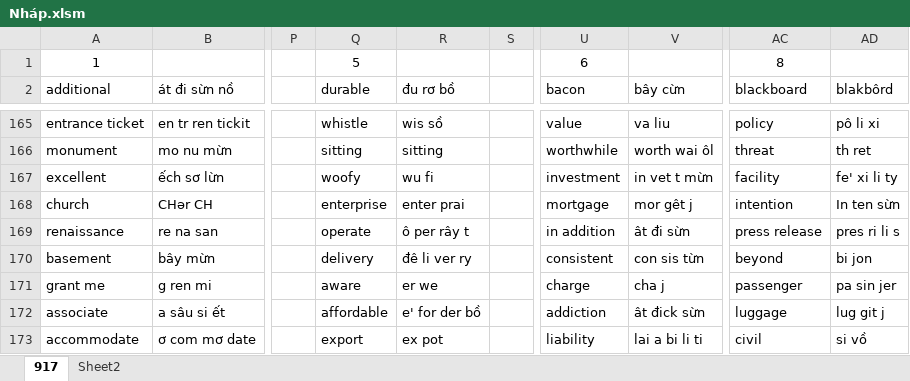
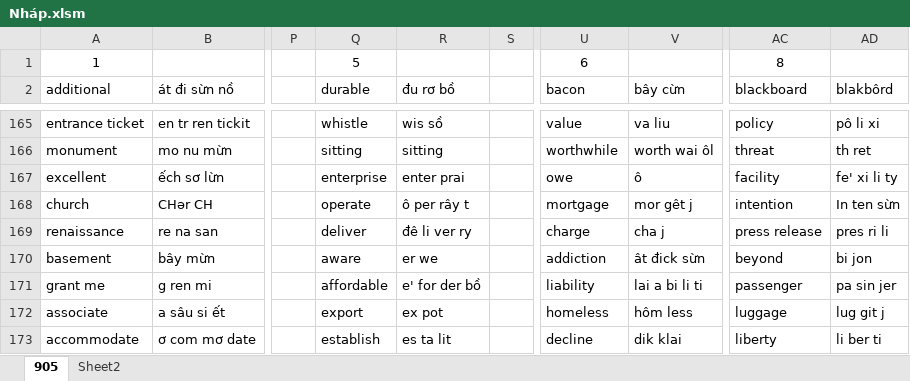
Before and after one commit to thaidh-dev/Engrisk, an Excel workbook: Nháp.xlsm, sheet 905, drawn as a sheet; only a part is shown, gaps mark what is left out; values as stored, in another font and other column widths than the file's, no borders; charts and pictures not drawn; the diff covers the shown part only; the diff names each change by its address in the sheet, - before the commit and + after, or states it on an @@ line.

```diff
--- a/Nháp.xlsm (sheet 905)
+++ b/Nháp.xlsm (sheet 905)
-sheet tab: 917
+sheet tab: 905
-Q167 (durable): woofy
+Q167 (durable): enterprise
-R167 (đu rơ bồ): wu fi
+R167 (đu rơ bồ): enter prai
-U167 (bacon): investment
+U167 (bacon): owe
-V167 (bây cừn): in vet t mừn
+V167 (bây cừn): ô
-Q168 (durable): enterprise
+Q168 (durable): operate
-R168 (đu rơ bồ): enter prai
+R168 (đu rơ bồ): ô per rây t
-Q169 (durable): operate
+Q169 (durable): deliver
-R169 (đu rơ bồ): ô per rây t
+R169 (đu rơ bồ): đê li ver ry
-U169 (bacon): in addition
+U169 (bacon): charge
-V169 (bây cừn): ât đi sừn
+V169 (bây cừn): cha j
-AD169 (blakbôrd): pres ri li s
+AD169 (blakbôrd): pres ri li
-Q170 (durable): delivery
+Q170 (durable): aware
-R170 (đu rơ bồ): đê li ver ry
+R170 (đu rơ bồ): er we
-U170 (bacon): consistent
+U170 (bacon): addiction
-V170 (bây cừn): con sis từn
+V170 (bây cừn): ât đick sừn
-Q171 (durable): aware
+Q171 (durable): affordable
-R171 (đu rơ bồ): er we
+R171 (đu rơ bồ): e' for der bồ
-U171 (bacon): charge
+U171 (bacon): liability
-V171 (bây cừn): cha j
+V171 (bây cừn): lai a bi li ti
-Q172 (durable): affordable
+Q172 (durable): export
-R172 (đu rơ bồ): e' for der bồ
+R172 (đu rơ bồ): ex pot
-U172 (bacon): addiction
+U172 (bacon): homeless
-V172 (bây cừn): ât đick sừn
+V172 (bây cừn): hôm less
-Q173 (durable): export
+Q173 (durable): establish
-R173 (đu rơ bồ): ex pot
+R173 (đu rơ bồ): es ta lit
-U173 (bacon): liability
+U173 (bacon): decline
-V173 (bây cừn): lai a bi li ti
+V173 (bây cừn): dik klai
-AC173 (blackboard): civil
+AC173 (blackboard): liberty
-AD173 (blakbôrd): si vồ
+AD173 (blakbôrd): li ber ti
```
Also changed, not shown: 12 added rows, 12 removed rows and 112 edited cells elsewhere in this sheet, 1 other file.
